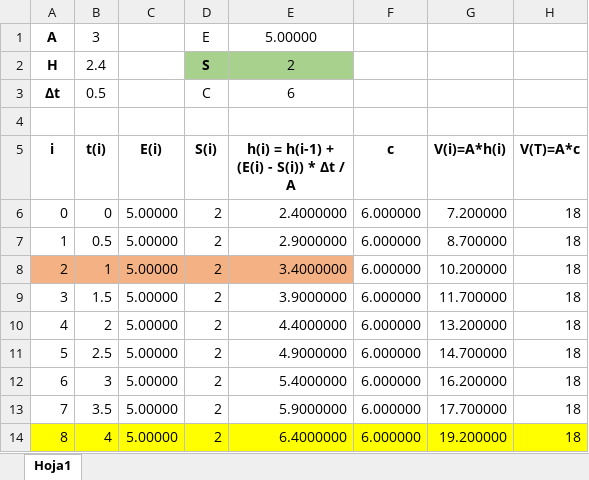
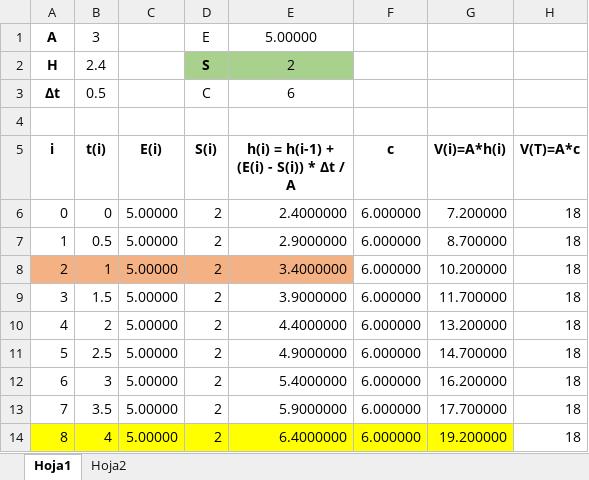
Before and after one commit to EugeniaJorge/ProyectoTIO, an Excel workbook: TCM.xlsx, sheet Hoja1, drawn as a sheet; values as stored, in another font and other column widths than the file's, no borders; the diff names each change by its address in the sheet, - before the commit and + after, or states it on an @@ line.

Commit message:
agregue una hoja al archivo excel

```diff
--- a/TCM.xlsx (sheet Hoja1)
+++ b/TCM.xlsx (sheet Hoja1)
+sheet tab: Hoja2
-H14 fill: #FFFF00
+H14 fill: none
```
